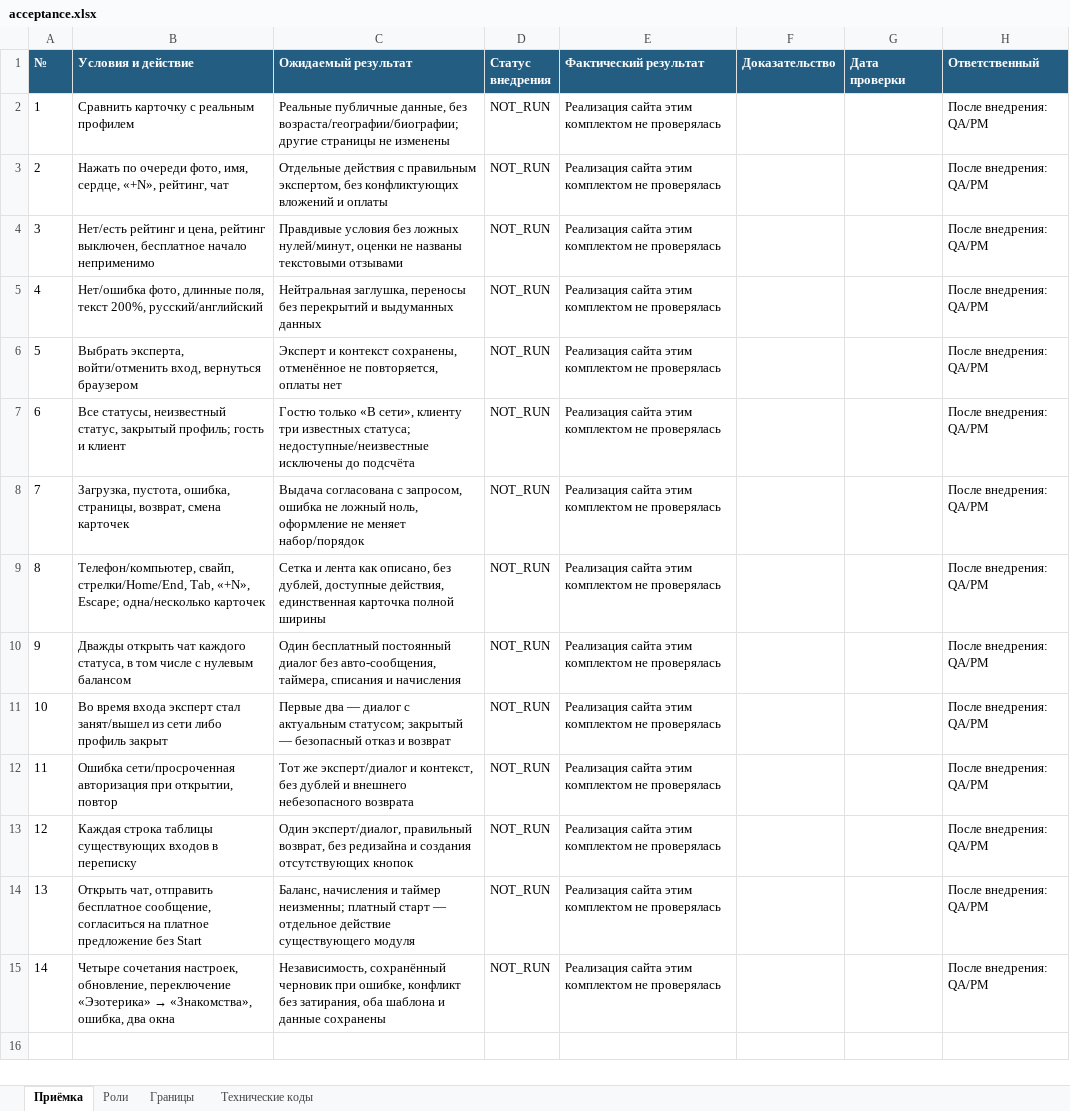
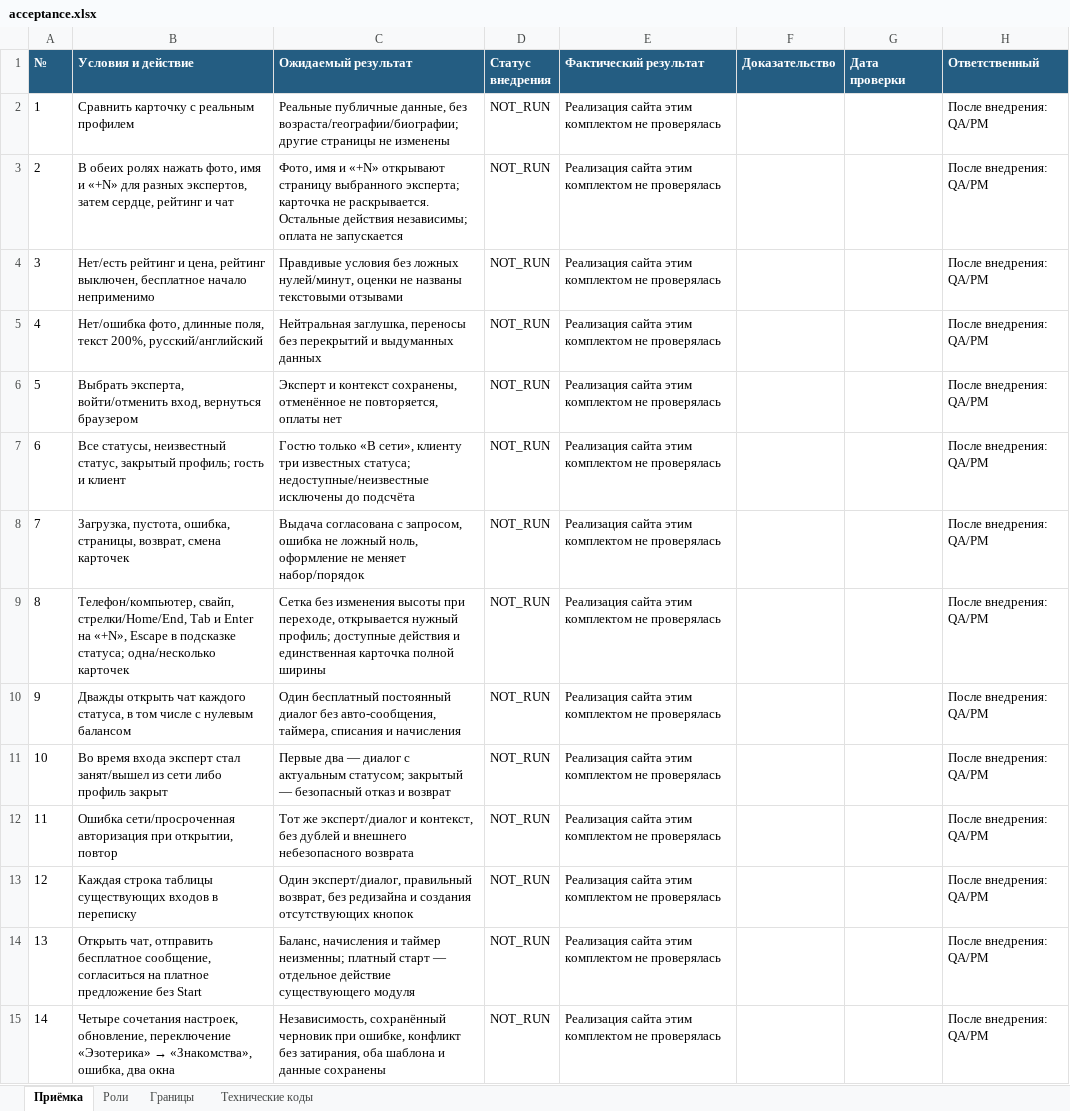
Before and after one commit to cutthreat/confideline, an Excel workbook: deliveries/catalog-development-20261102/results/acceptance.xlsx, sheet Приёмка, drawn as a sheet; values as stored, in another font and other column widths than the file's, no borders; the diff names each change by its address in the sheet, - before the commit and + after, or states it on an @@ line.

```diff
--- a/deliveries/catalog-development-20261102/results/acceptance.xlsx (sheet Приёмка)
+++ b/deliveries/catalog-development-20261102/results/acceptance.xlsx (sheet Приёмка)
-B3 (Условия и действие): Нажать по очереди фото, имя, сердце, «+N», рейтинг, чат
+B3 (Условия и действие): В обеих ролях нажать фото, имя и «+N» для разных экспертов, затем сердце, рейтинг и чат
-C3 (Ожидаемый результат): Отдельные действия с правильным экспертом, без конфликтующих вложений и оплаты
+C3 (Ожидаемый результат): Фото, имя и «+N» открывают страницу выбранного эксперта; карточка не раскрывается. Остальные действия независимы; оплата не запускается
-B9 (Условия и действие): …свайп, стрелки/Home/End, Tab, «+N», Escape; одна/несколько карточек
+B9 (Условия и действие): …свайп, стрелки/Home/End, Tab и Enter на «+N», Escape в подсказке статуса; одна/несколько карточек
-C9 (Ожидаемый результат): Сетка и лента как описано, без дублей, доступные действия, единственная карточка…
+C9 (Ожидаемый результат): Сетка без изменения высоты при переходе, открывается нужный профиль; доступные действия и единственная карточка…
```
Also changed, not shown: sheet Роли, deliveries/catalog-development-20261102/filter/acceptance.xlsx, 53 other files.
